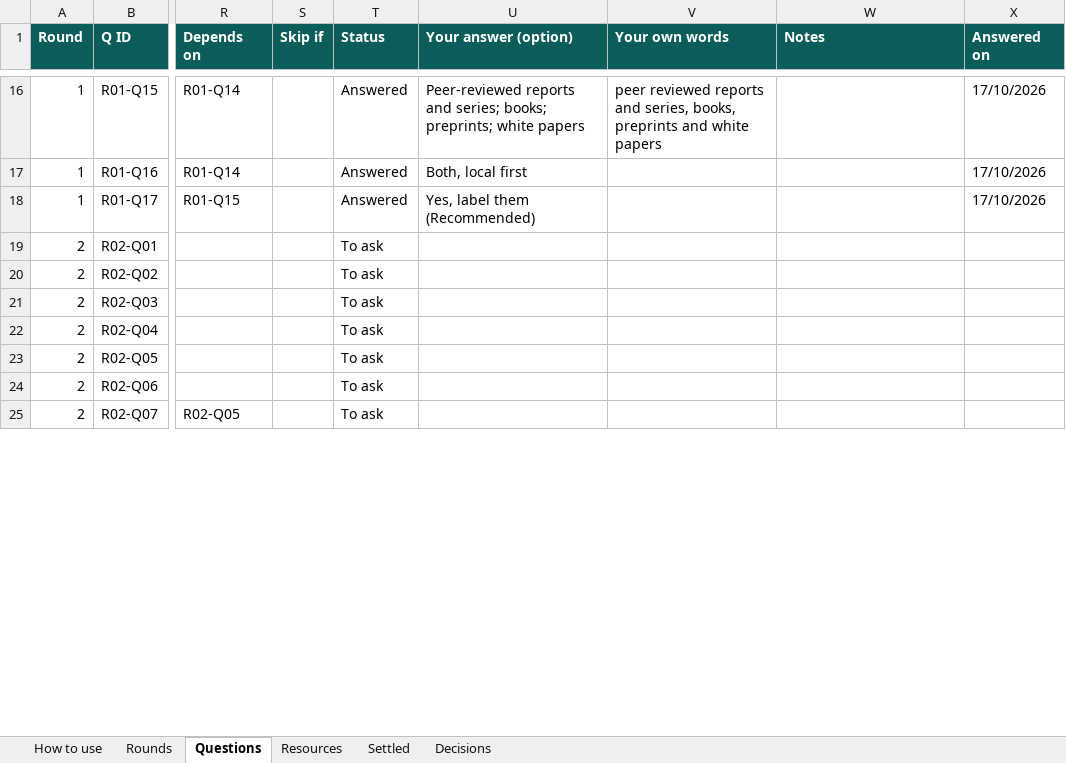
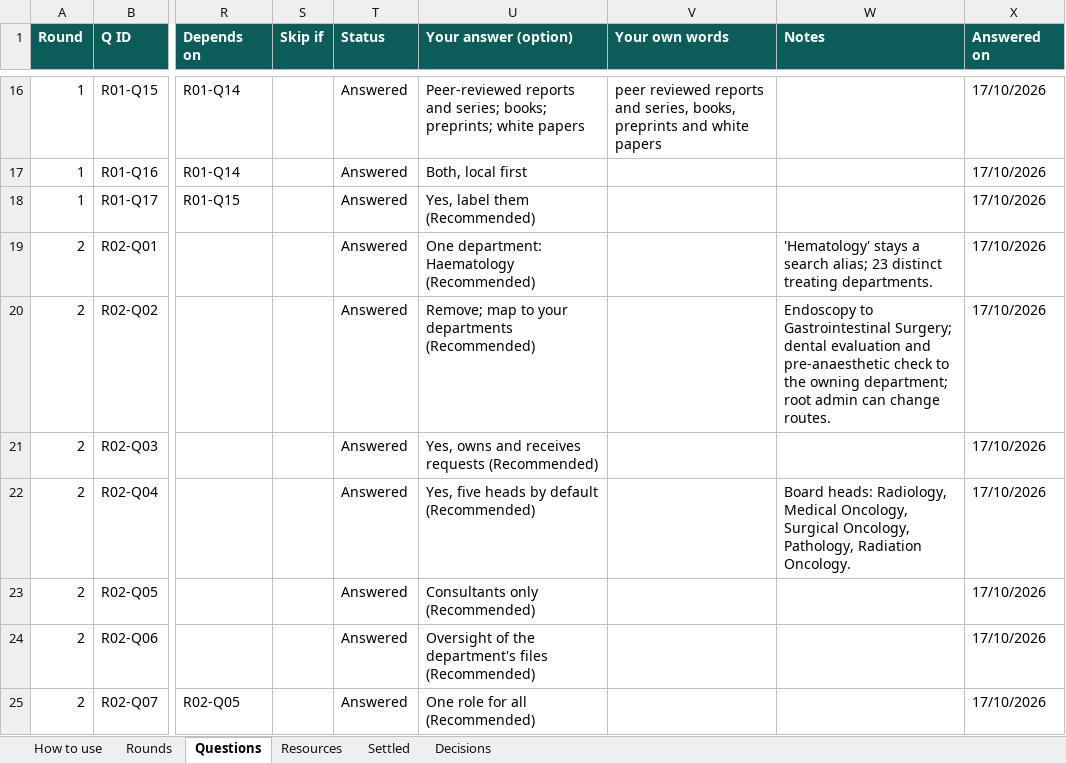
Before and after one commit to Nikhil-Rao20/Vaidyx, an Excel workbook: docs/ui/questions/Vaidyx_TB_Question_Bank.xlsx, sheet Questions, drawn as a sheet; only a part is shown, gaps mark what is left out; values as stored, in another font and other column widths than the file's, no borders; conditional formats not drawn; the diff covers the shown part only; the diff names each change by its address in the sheet, - before the commit and + after, or states it on an @@ line.

Commit message:
UI-Q02: Round 2 answers (departments and roles)
One Haematology department (23 distinct treating); the three build-added
departments removed and their requests remapped; Medical Genetics owns Case
Files and receives requests; five board heads (Radiation Oncology added);
consultants only own Case Files; Head of department oversees the department's
Case Files; one team role for PGs, senior residents and fellows; the MDT
Coordinator is anyone the root admin names (doctor or not); several
coordinators with a lead per session; department head seats; members are the
heads plus invited specialists; one login may hold several roles, root admin
non-clinical; supporting requests answered by doctors only; new roles later:
PM-JAY desk, hospital quality team, medical records staff.

```diff
--- a/docs/ui/questions/Vaidyx_TB_Question_Bank.xlsx (sheet Questions)
+++ b/docs/ui/questions/Vaidyx_TB_Question_Bank.xlsx (sheet Questions)
-T19:T25 (Status): To ask
+T19:T25 (Status): Answered
-U19 (Your answer (option)): (empty)
+U19 (Your answer (option)): One department: Haematology (Recommended)
-W19 (Notes): (empty)
+W19 (Notes): 'Hematology' stays a search alias; 23 distinct treating departments.
-X19:X25 (Answered on): (empty)
+X19:X25 (Answered on): 17/10/2026
-U20 (Your answer (option)): (empty)
+U20 (Your answer (option)): Remove; map to your departments (Recommended)
-W20 (Notes): (empty)
+W20 (Notes): Endoscopy to Gastrointestinal Surgery; dental evaluation and pre-anaesthetic check to the owning department; root admin can change routes.
-U21 (Your answer (option)): (empty)
+U21 (Your answer (option)): Yes, owns and receives requests (Recommended)
-U22 (Your answer (option)): (empty)
+U22 (Your answer (option)): Yes, five heads by default (Recommended)
-W22 (Notes): (empty)
+W22 (Notes): Board heads: Radiology, Medical Oncology, Surgical Oncology, Pathology, Radiation Oncology.
-U23 (Your answer (option)): (empty)
+U23 (Your answer (option)): Consultants only (Recommended)
-U24 (Your answer (option)): (empty)
+U24 (Your answer (option)): Oversight of the department's files (Recommended)
-U25 (Your answer (option)): (empty)
+U25 (Your answer (option)): One role for all (Recommended)
```
Also changed, not shown: 24 edited cells elsewhere in this sheet, sheet Decisions, sheet Rounds, 1 other file.
